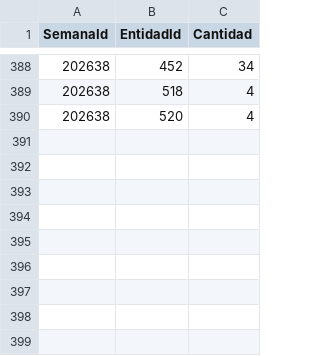
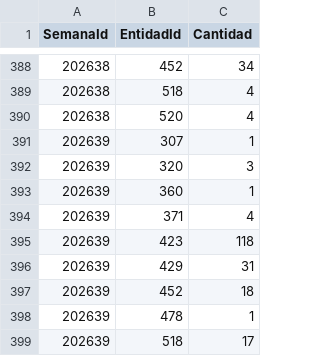
Before and after one commit to pagomesbind/cerebro-producto-core, a CSV file: wiki/3_recursos/datos/datos_metricas_semanales/fact_comercios.csv, drawn as a sheet; only a part is shown, gaps mark what is left out.

```diff
--- a/wiki/3_recursos/datos/datos_metricas_semanales/fact_comercios.csv
+++ b/wiki/3_recursos/datos/datos_metricas_semanales/fact_comercios.csv
@@ -390 +390,10 @@ SemanaId;EntidadId;Cantidad
 202638;520;4
+202639;307;1
+202639;320;3
+202639;360;1
+202639;371;4
+202639;423;118
+202639;429;31
+202639;452;18
+202639;478;1
+202639;518;17
```
Also changed, not shown: wiki/3_recursos/datos/datos_metricas_semanales/fact_cuentas.csv, wiki/3_recursos/datos/datos_metricas_semanales/fact_operaciones.csv, 55 other files.
